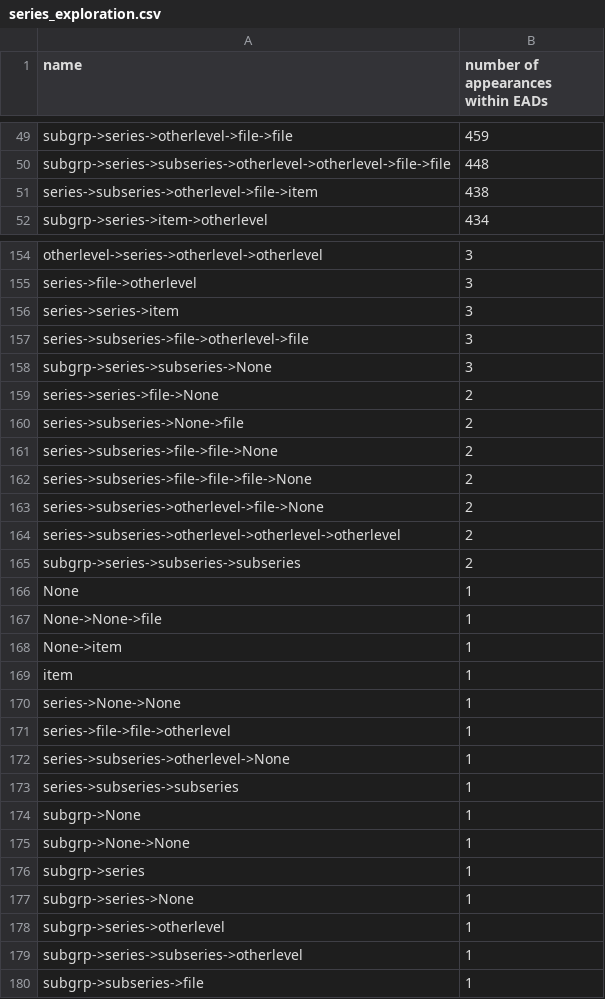
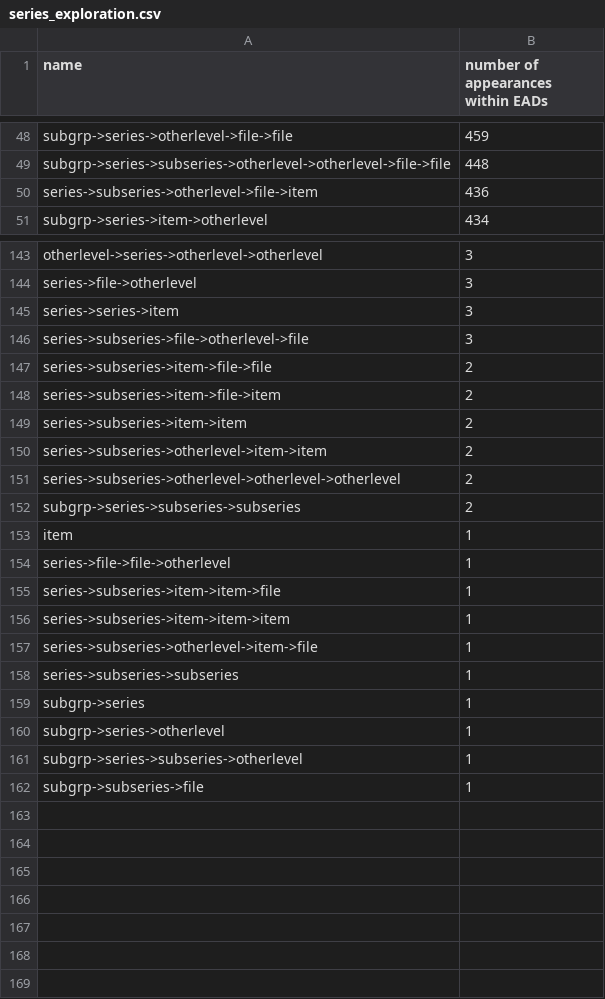
Before and after one commit to walkerdb/bentley_code, a CSV file: one-off scripts/c0x_series_paths/series_exploration.csv, drawn as a sheet; only a part is shown, gaps mark what is left out; the diff covers the shown part only.

```diff
--- a/one-off scripts/c0x_series_paths/series_exploration.csv
+++ b/one-off scripts/c0x_series_paths/series_exploration.csv
@@ -50,3 +49,3 @@ subgrp->series->otherlevel->file->file,459
 subgrp->series->subseries->otherlevel->otherlevel->file->file,448
-series->subseries->otherlevel->file->item,438
+series->subseries->otherlevel->file->item,436
 subgrp->series->item->otherlevel,434
@@ -157,22 +146,15 @@ series->series->item,3
 series->subseries->file->otherlevel->file,3
-subgrp->series->subseries->None,3
-series->series->file->None,2
-series->subseries->None->file,2
-series->subseries->file->file->None,2
-series->subseries->file->file->file->None,2
-series->subseries->otherlevel->file->None,2
+series->subseries->item->file->file,2
+series->subseries->item->file->item,2
+series->subseries->item->item,2
+series->subseries->otherlevel->item->item,2
 series->subseries->otherlevel->otherlevel->otherlevel,2
 subgrp->series->subseries->subseries,2
-None,1
-None->None->file,1
-None->item,1
 item,1
-series->None->None,1
 series->file->file->otherlevel,1
-series->subseries->otherlevel->None,1
+series->subseries->item->item->file,1
+series->subseries->item->item->item,1
+series->subseries->otherlevel->item->file,1
 series->subseries->subseries,1
-subgrp->None,1
-subgrp->None->None,1
 subgrp->series,1
-subgrp->series->None,1
 subgrp->series->otherlevel,1
```
Also changed, not shown: 12 added rows, 23 removed rows and 31 edited cells elsewhere in this file, one-off scripts/c0x_series_paths/wonky_series_examples.csv, 1 other file.
